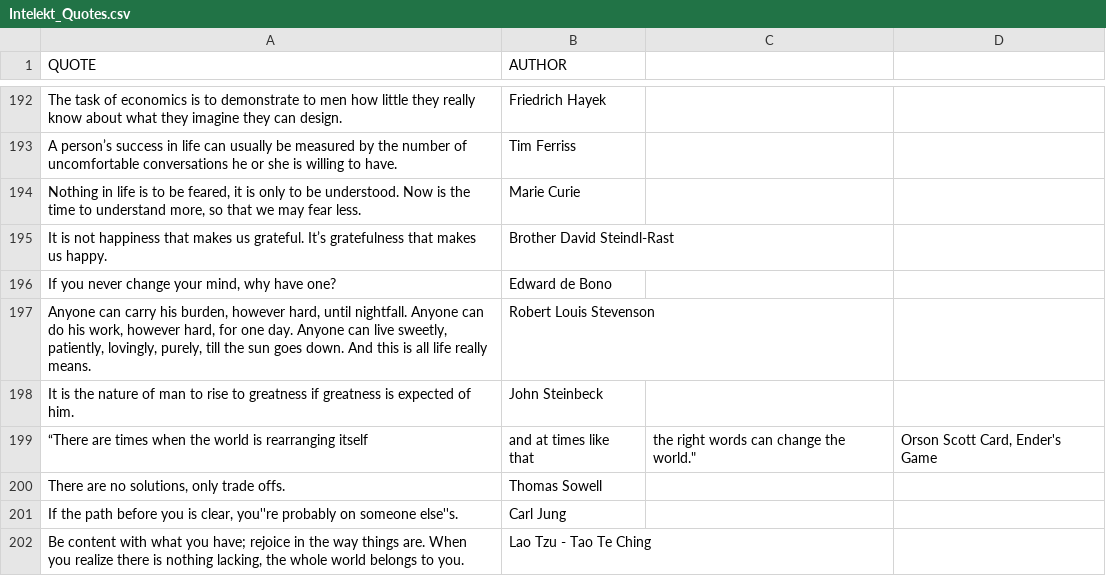
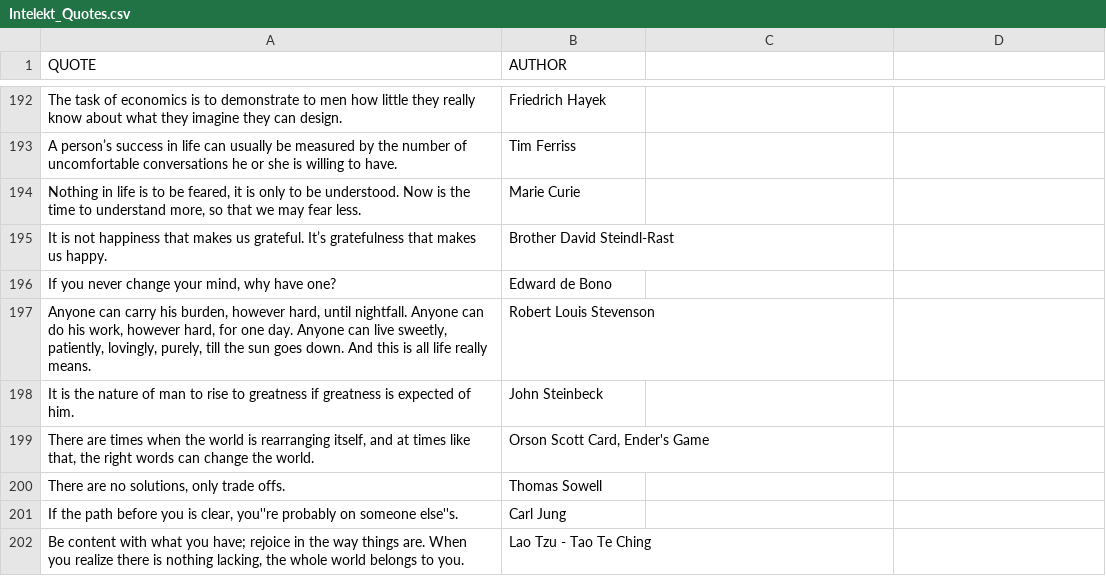
Before and after one commit to IconoclastXYZ/Quotes, a CSV file: Intelekt_Quotes.csv, drawn as a sheet; only a part is shown, gaps mark what is left out; removed rows and columns are numbered as before the commit, all else as after; the diff names each change by its address in the sheet, - before the commit and + after, or states it on an @@ line.

Commit message:
Add new quotes to Intelekt_Quotes.csv
Updated Intelekt_Quotes.csv to add new quotes and authors.

```diff
--- a/Intelekt_Quotes.csv
+++ b/Intelekt_Quotes.csv
-row 199: “There are times when the world is rearranging itself | and at times like that | the right words can change the world." | Orson Scott Card, Ender's Game
+row 199: There are times when the world is rearranging itself, and at times like that, the right words can change the world. | Orson Scott Card, Ender's Game
```
